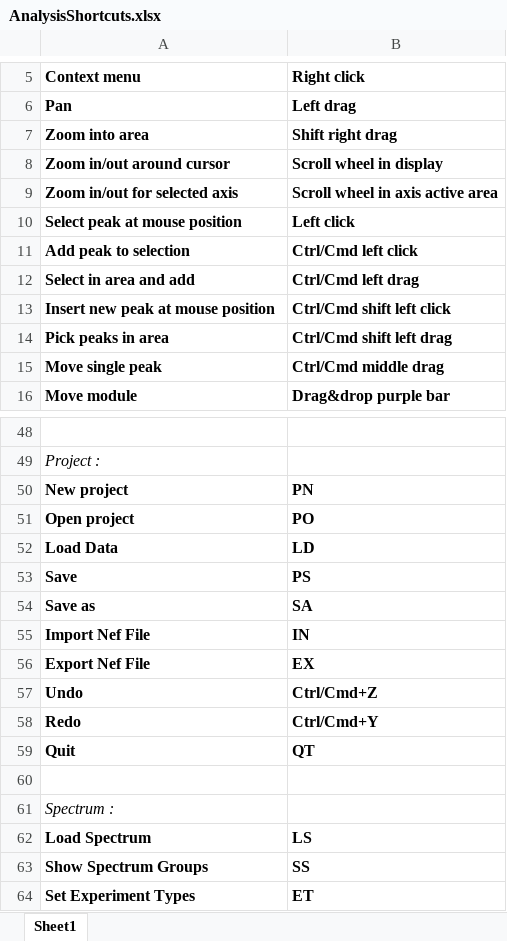
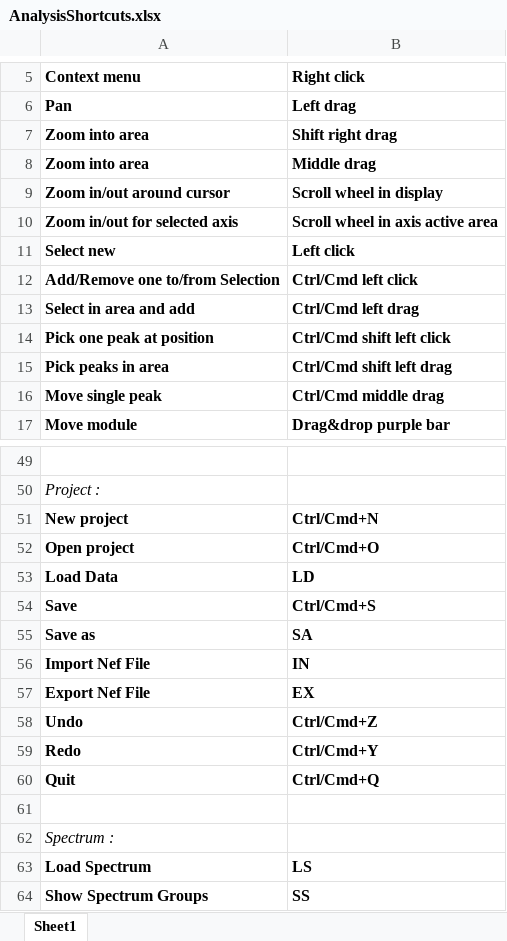
Before and after one commit to ccpnmr/analysis, an Excel workbook: doc/static/AnalysisShortcuts.xlsx, sheet Sheet1, drawn as a sheet; only a part is shown, gaps mark what is left out; the shorter side is filled out with more unchanged rows; values as stored, in another font and other column widths than the file's, no borders; addresses are those after the commit; the diff names each change by its address in the sheet, - before the commit and + after, or states it on an @@ line.

Commit message:
changed shortcuts to Ctrl/Cmd+N|O|S|Q

```diff
--- a/doc/static/AnalysisShortcuts.xlsx (sheet Sheet1)
+++ b/doc/static/AnalysisShortcuts.xlsx (sheet Sheet1)
+row 8: Zoom into area | Middle drag
-A11 (Context menu): Select peak at mouse position
+A11 (Context menu): Select new
-A12 (Context menu): Add peak to selection
+A12 (Context menu): Add/Remove one to/from Selection
-A14 (Context menu): Insert new peak at mouse position
+A14 (Context menu): Pick one peak at position
-B51 (Right click): PN
+B51 (Right click): Ctrl/Cmd+N
-B52 (Right click): PO
+B52 (Right click): Ctrl/Cmd+O
-B54 (Right click): PS
+B54 (Right click): Ctrl/Cmd+S
-B60 (Right click): QT
+B60 (Right click): Ctrl/Cmd+Q
```
Also changed, not shown: 1 other file.
